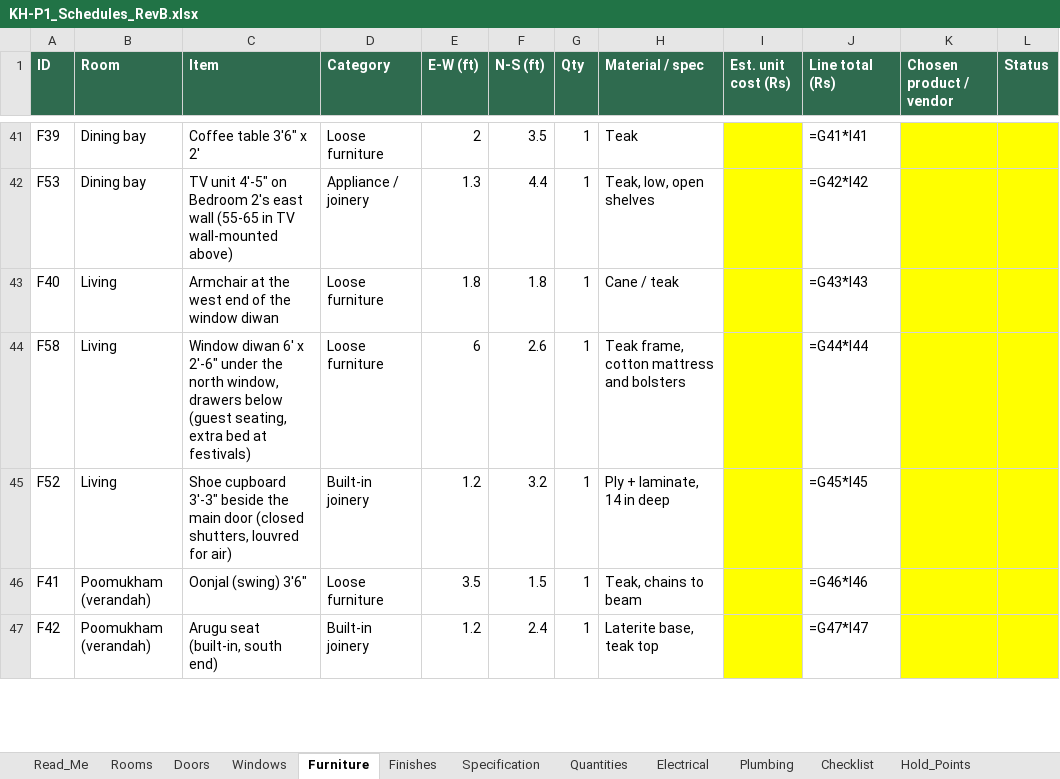
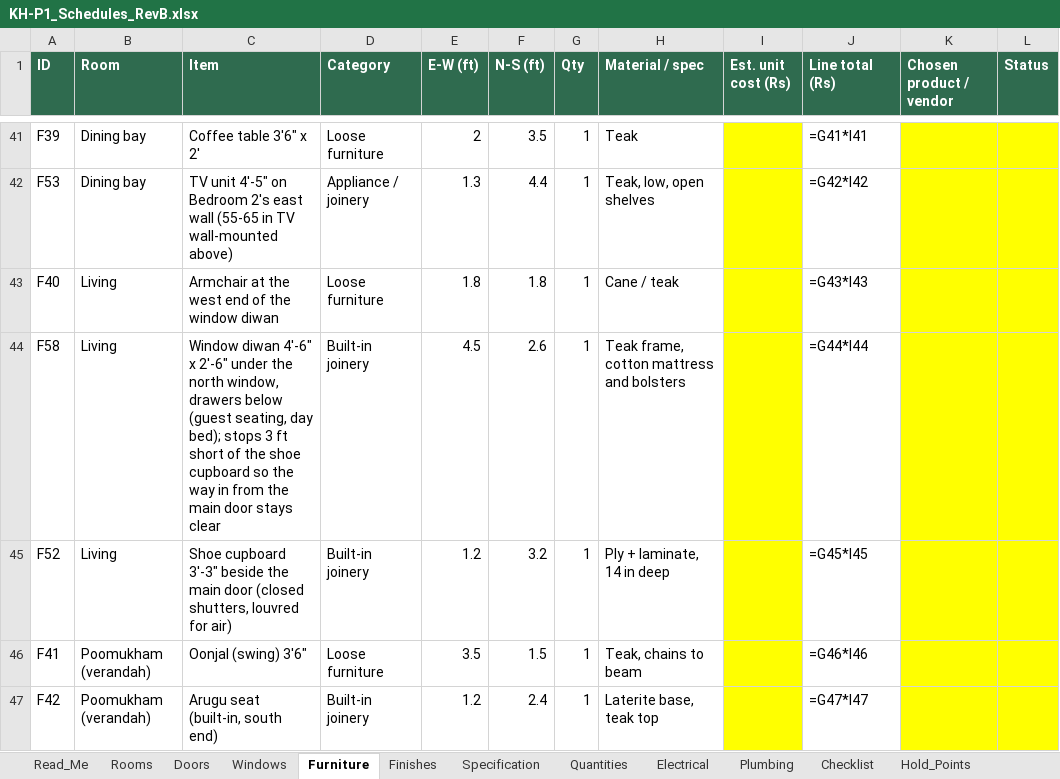
Before and after one commit to tilak-puli/House-plan, an Excel workbook: 03_Schedules/KH-P1_Schedules_RevB.xlsx, sheet Furniture, drawn as a sheet; only a part is shown, gaps mark what is left out; values as stored, in another font and other column widths than the file's, no borders; formulas without a stored value are shown as written; the diff names each change by its address in the sheet, - before the commit and + after, or states it on an @@ line.

```diff
--- a/03_Schedules/KH-P1_Schedules_RevB.xlsx (sheet Furniture)
+++ b/03_Schedules/KH-P1_Schedules_RevB.xlsx (sheet Furniture)
-C44 (Item): Window diwan 6' x 2'-6" under the north window, drawers below (guest seating, extra bed at festivals)
+C44 (Item): Window diwan 4'-6" x 2'-6" under the north window, drawers below (guest seating, day bed); stops 3 ft short of the shoe cupboard so the way in from the main door stays clear
-D44 (Category): Loose furniture
+D44 (Category): Built-in joinery
-E44 (E-W (ft)): 6
+E44 (E-W (ft)): 4.5
```
Also changed, not shown: sheet Decisions, sheet Electrical, 6 other files.
